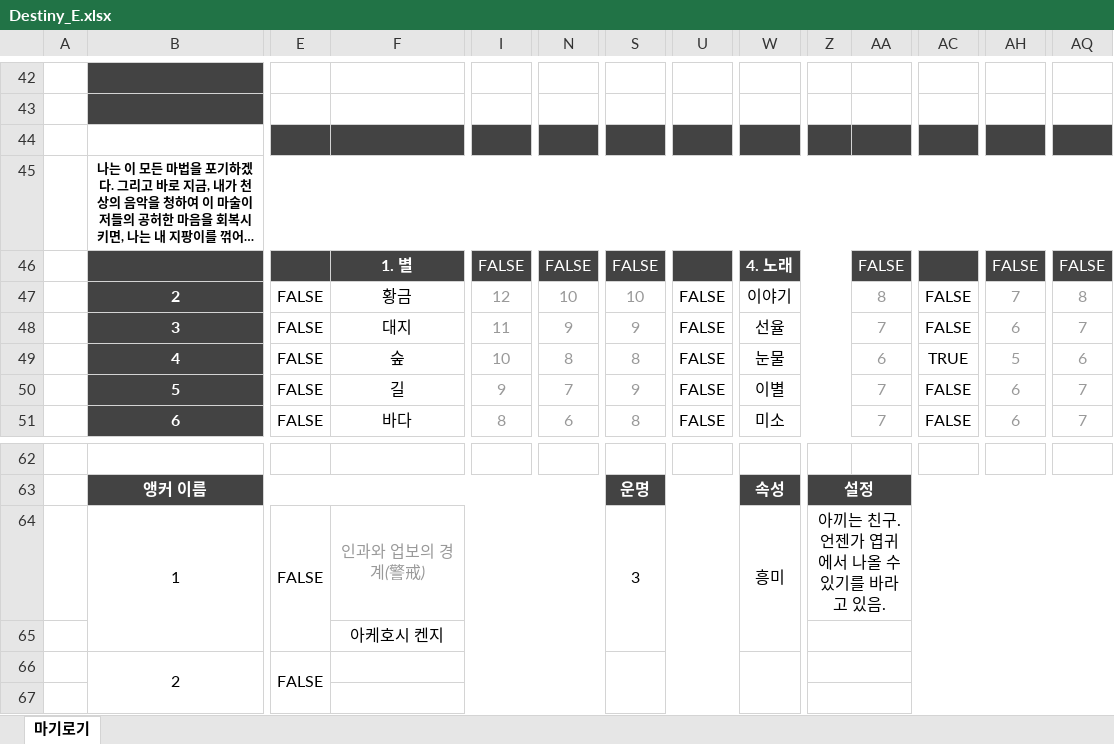
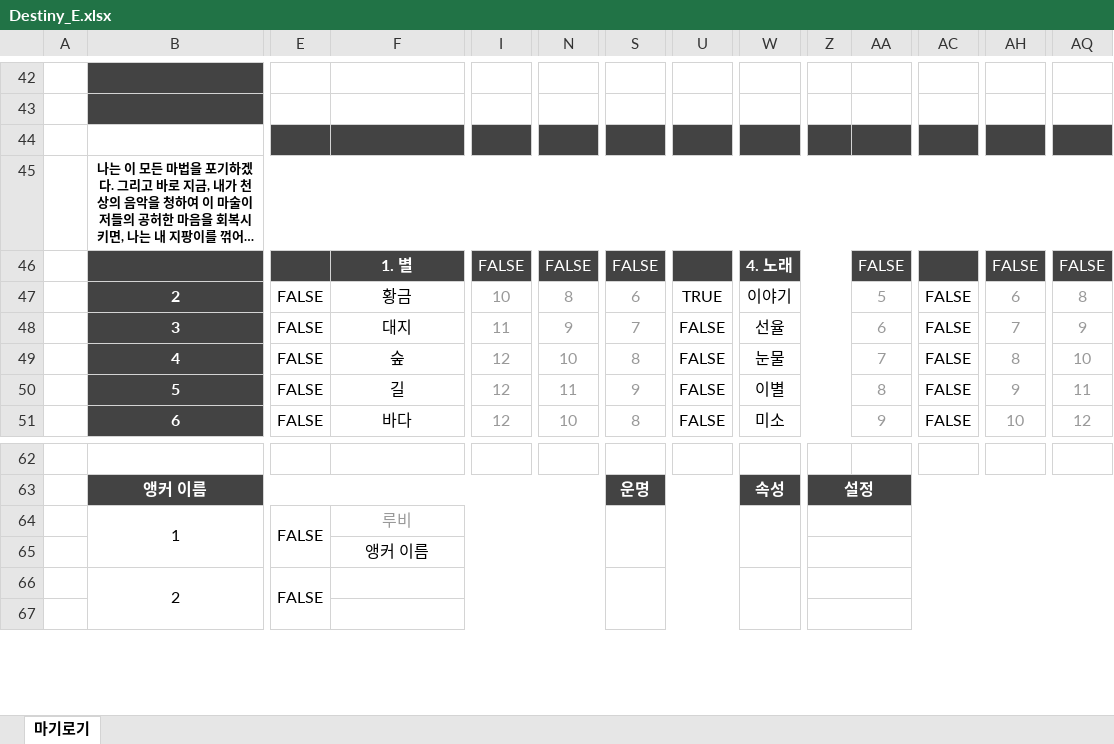
Before and after one commit to v10l3794rd3n/trpgbot, an Excel workbook: MGLG/Destiny_E.xlsx, sheet 마기로기, drawn as a sheet; only a part is shown, gaps mark what is left out; long unchanged cells end in …; values as stored, in another font and other column widths than the file's, no borders; charts and pictures and conditional formats not drawn; removed rows and columns are numbered as before the commit, all else as after; rows hold the shown columns only; the diff covers the shown part only; the diff names each change by its address in the sheet, - before the commit and + after, or states it on an @@ line.

```diff
--- a/MGLG/Destiny_E.xlsx (sheet 마기로기)
+++ b/MGLG/Destiny_E.xlsx (sheet 마기로기)
-I47: 12
+I47: 10
-N47: 10
+N47: 8
-S47: 10
+S47: 6
-U47: FALSE
+U47: TRUE
-AA47: 8
+AA47: 5
-AH47: 7
+AH47: 6
-S48: 9
+S48: 7
-AA48: 7
+AA48: 6
-AH48: 6
+AH48: 7
-AQ48: 7
+AQ48: 9
-I49: 10
+I49: 12
-N49: 8
+N49: 10
-AA49: 6
+AA49: 7
-AC49: TRUE
+AC49: FALSE
-AH49: 5
+AH49: 8
-AQ49: 6
+AQ49: 10
-I50: 9
+I50: 12
-N50: 7
+N50: 11
-AA50: 7
+AA50: 8
-AH50: 6
+AH50: 9
-AQ50: 7
+AQ50: 11
-I51: 8
+I51: 12
-N51: 6
+N51: 10
-AA51: 7
+AA51: 9
-AH51: 6
+AH51: 10
-AQ51: 7
+AQ51: 12
-row 64:  | 1 | FALSE | 인과와 업보의 경계(警戒) |  |  | 3 |  | 흥미 | 아끼는 친구. 언젠가 엽귀에서 나올 수 있기를 바라고 있음.
+row 64:  | 1 | FALSE | 루비
-F65: 아케호시 켄지
+F65: 앵커 이름
```
Also changed, not shown: 15 added rows, 15 removed rows, 90 edited cells and cell formats elsewhere in this sheet, formulas that keep their value, hidden cells, charts or pictures.
